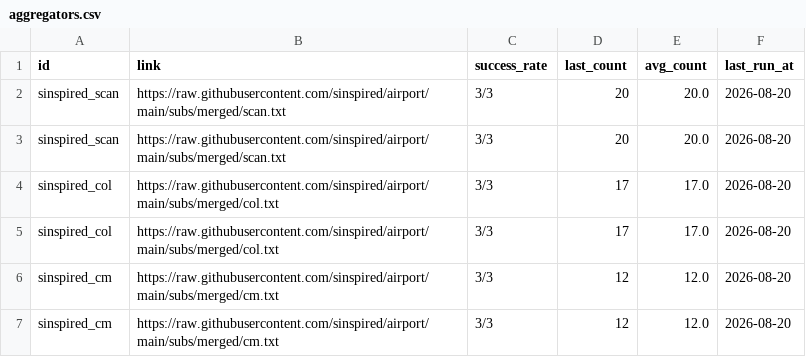
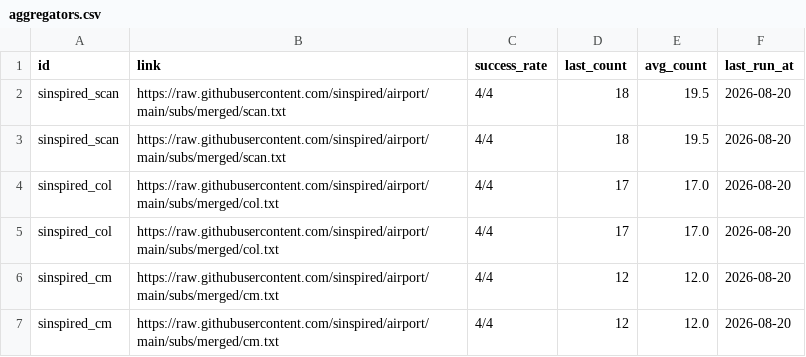
Before and after one commit to ypj034/sub-sift, a CSV file: data/aggregators.csv, drawn as a sheet.

```diff
--- a/data/aggregators.csv
+++ b/data/aggregators.csv
@@ -1,7 +1,7 @@
 id,link,success_rate,last_count,avg_count,last_run_at
-sinspired_scan,https://raw.githubusercontent.com/sinspired/airport/main/subs/merged/scan.txt,3/3,20,20.0,2026-08-20
-sinspired_scan,https://raw.githubusercontent.com/sinspired/airport/main/subs/merged/scan.txt,3/3,20,20.0,2026-08-20
-sinspired_col,https://raw.githubusercontent.com/sinspired/airport/main/subs/merged/col.txt,3/3,17,17.0,2026-08-20
-sinspired_col,https://raw.githubusercontent.com/sinspired/airport/main/subs/merged/col.txt,3/3,17,17.0,2026-08-20
-sinspired_cm,https://raw.githubusercontent.com/sinspired/airport/main/subs/merged/cm.txt,3/3,12,12.0,2026-08-20
-sinspired_cm,https://raw.githubusercontent.com/sinspired/airport/main/subs/merged/cm.txt,3/3,12,12.0,2026-08-20
+sinspired_scan,https://raw.githubusercontent.com/sinspired/airport/main/subs/merged/scan.txt,4/4,18,19.5,2026-08-20
+sinspired_scan,https://raw.githubusercontent.com/sinspired/airport/main/subs/merged/scan.txt,4/4,18,19.5,2026-08-20
+sinspired_col,https://raw.githubusercontent.com/sinspired/airport/main/subs/merged/col.txt,4/4,17,17.0,2026-08-20
+sinspired_col,https://raw.githubusercontent.com/sinspired/airport/main/subs/merged/col.txt,4/4,17,17.0,2026-08-20
+sinspired_cm,https://raw.githubusercontent.com/sinspired/airport/main/subs/merged/cm.txt,4/4,12,12.0,2026-08-20
+sinspired_cm,https://raw.githubusercontent.com/sinspired/airport/main/subs/merged/cm.txt,4/4,12,12.0,2026-08-20
```
Also changed, not shown: data/subscriptions.csv, 4 other files.
